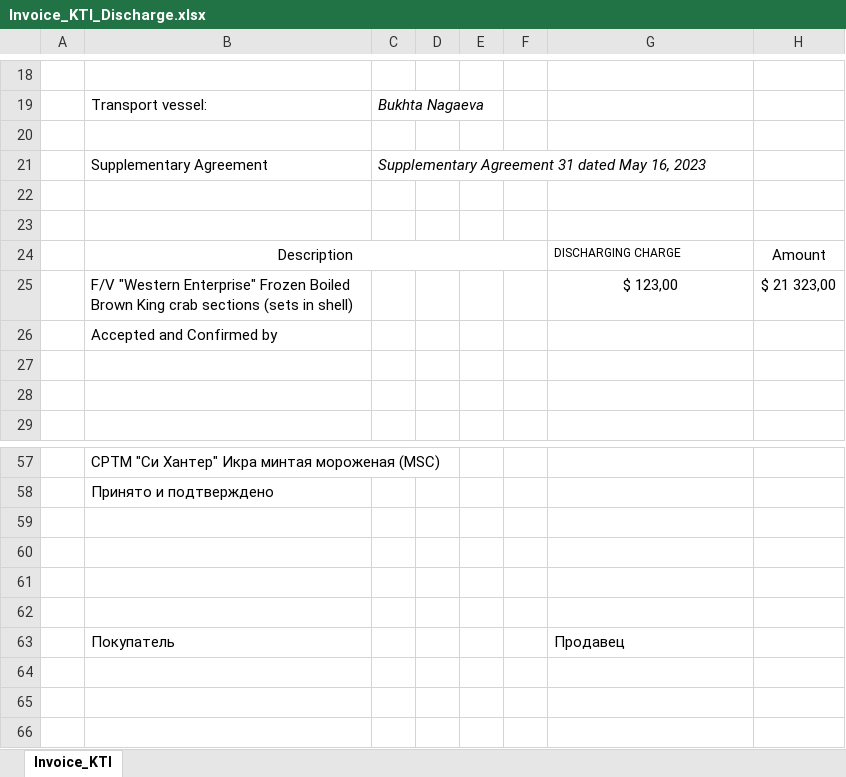
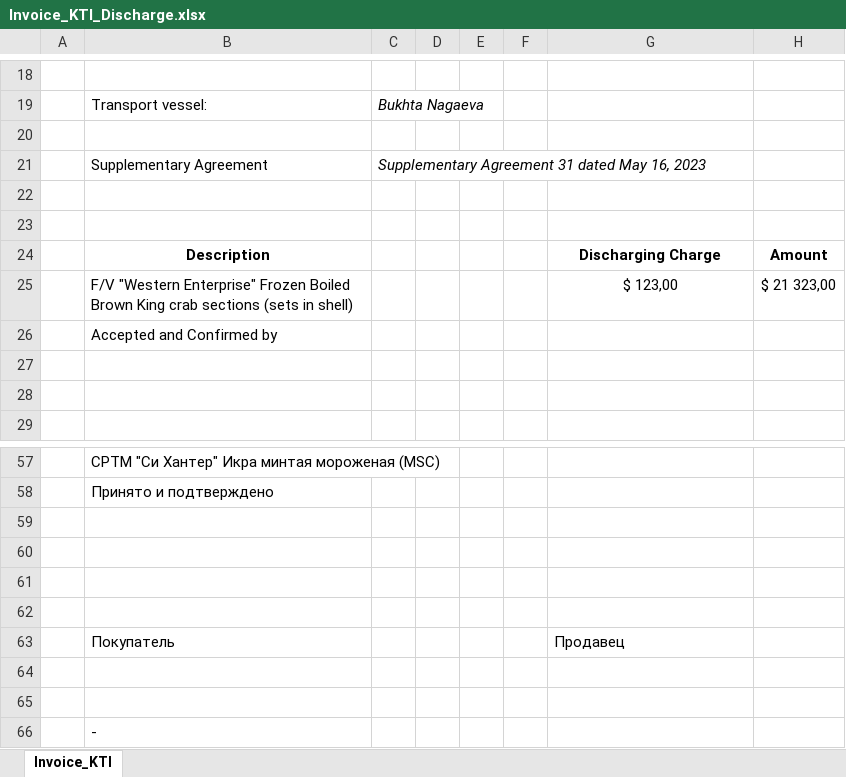
Before and after one commit to KirillKazakoff/tsAddin, an Excel workbook: templates/Invoice_KTI_Discharge.xlsx, sheet Invoice_KTI, drawn as a sheet; only a part is shown, gaps mark what is left out; values as stored, in another font and other column widths than the file's, no borders; removed rows and columns are numbered as before the commit, all else as after; the diff names each change by its address in the sheet, - before the commit and + after, or states it on an @@ line.

```diff
--- a/templates/Invoice_KTI_Discharge.xlsx (sheet Invoice_KTI)
+++ b/templates/Invoice_KTI_Discharge.xlsx (sheet Invoice_KTI)
-B24 bold: off
+B24 bold: on
-B24:F24 merged
-G24: DISCHARGING CHARGE
+G24: Discharging Charge
-G24:H24 bold: off
+G24:H24 bold: on
@@ G24 text size: larger, alignment: left → center @@
+row 64: (empty)
+row 65: (empty)
+row 66:  | -
```
Also changed, not shown: 5 other files.
